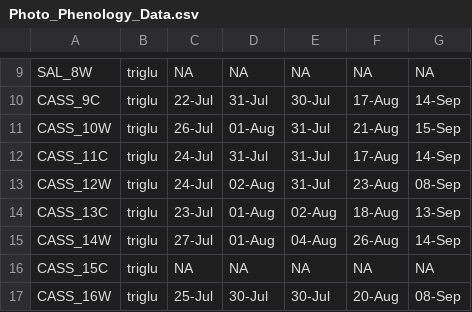
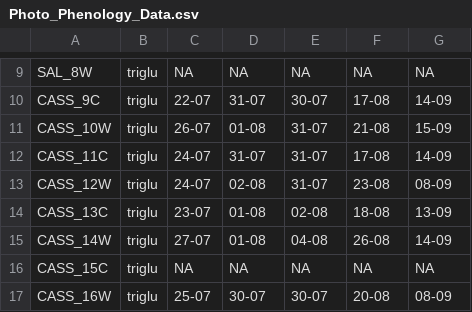
Before and after one commit to Noemie-BL/Garibaldi, a CSV file: Phenology_greenness_traits_analysis/data/Photo_Phenology_Data.csv, drawn as a sheet; only a part is shown, gaps mark what is left out; the diff covers the shown part only; the diff names each change by its address in the sheet, - before the commit and + after, or states it on an @@ line.

```diff
--- a/Phenology_greenness_traits_analysis/data/Photo_Phenology_Data.csv
+++ b/Phenology_greenness_traits_analysis/data/Photo_Phenology_Data.csv
-C10: 22-Jul
+C10: 22-07
-D10: 31-Jul
+D10: 31-07
-E10: 30-Jul
+E10: 30-07
-F10: 17-Aug
+F10: 17-08
-G10: 14-Sep
+G10: 14-09
-C11: 26-Jul
+C11: 26-07
-D11: 01-Aug
+D11: 01-08
-E11:E13: 31-Jul
+E11:E13: 31-07
-F11: 21-Aug
+F11: 21-08
-G11: 15-Sep
+G11: 15-09
-C12:C13: 24-Jul
+C12:C13: 24-07
-D12: 31-Jul
+D12: 31-07
-F12: 17-Aug
+F12: 17-08
-G12: 14-Sep
+G12: 14-09
-D13: 02-Aug
+D13: 02-08
-F13: 23-Aug
+F13: 23-08
-G13: 08-Sep
+G13: 08-09
-C14: 23-Jul
+C14: 23-07
-D14:D15: 01-Aug
+D14:D15: 01-08
-E14: 02-Aug
+E14: 02-08
-F14: 18-Aug
+F14: 18-08
-G14: 13-Sep
+G14: 13-09
-C15: 27-Jul
+C15: 27-07
-E15: 04-Aug
+E15: 04-08
-F15: 26-Aug
+F15: 26-08
-G15: 14-Sep
+G15: 14-09
-C17: 25-Jul
+C17: 25-07
-D17: 30-Jul
+D17: 30-07
-E17: 30-Jul
+E17: 30-07
-F17: 20-Aug
+F17: 20-08
-G17: 08-Sep
+G17: 08-09
```
Also changed, not shown: 31 edited cells elsewhere in this file, 2 other files.
